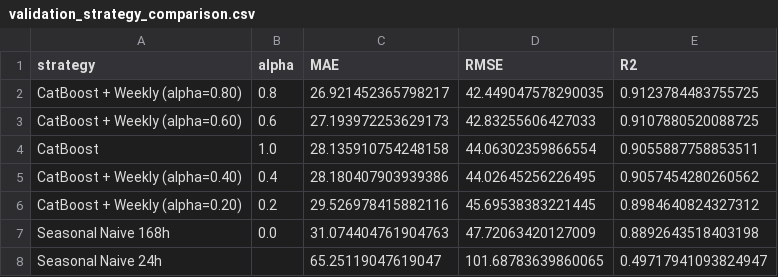
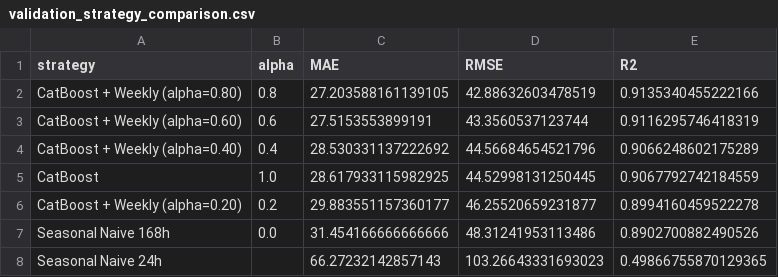
Before and after one commit to SasinduShanaka/Urban-Flow-Analytics_Datathon_SLIITCodefest, a CSV file: notebooks/outputs/taxi_demand_forcast/validation_strategy_comparison.csv, drawn as a sheet.

```diff
--- a/notebooks/outputs/taxi_demand_forcast/validation_strategy_comparison.csv
+++ b/notebooks/outputs/taxi_demand_forcast/validation_strategy_comparison.csv
@@ -1,8 +1,8 @@
 strategy,alpha,MAE,RMSE,R2
-CatBoost + Weekly (alpha=0.80),0.8,26.921452365798217,42.449047578290035,0.9123784483755725
-CatBoost + Weekly (alpha=0.60),0.6,27.193972253629173,42.83255606427033,0.9107880520088725
-CatBoost,1.0,28.135910754248158,44.06302359866554,0.9055887758853511
-CatBoost + Weekly (alpha=0.40),0.4,28.180407903939386,44.02645256226495,0.9057454280260562
-CatBoost + Weekly (alpha=0.20),0.2,29.526978415882116,45.69538383221445,0.8984640824327312
-Seasonal Naive 168h,0.0,31.074404761904763,47.72063420127009,0.8892643518403198
-Seasonal Naive 24h,,65.25119047619047,101.68783639860065,0.49717941093824947
+CatBoost + Weekly (alpha=0.80),0.8,27.203588161139105,42.88632603478519,0.9135340455222166
+CatBoost + Weekly (alpha=0.60),0.6,27.5153553899191,43.3560537123744,0.9116295746418319
+CatBoost + Weekly (alpha=0.40),0.4,28.530331137222692,44.56684654521796,0.9066248602175289
+CatBoost,1.0,28.617933115982925,44.52998131250445,0.9067792742184559
+CatBoost + Weekly (alpha=0.20),0.2,29.883551157360177,46.25520659231877,0.8994160459522278
+Seasonal Naive 168h,0.0,31.454166666666666,48.31241953113486,0.8902700882490526
+Seasonal Naive 24h,,66.27232142857143,103.26643331693023,0.49866755870129365
```
Also changed, not shown: notebooks/outputs/taxi_demand_forcast/demand_forecast_72h.csv, notebooks/outputs/taxi_demand_forcast/final_test_model_comparison.csv, 24 other files.
